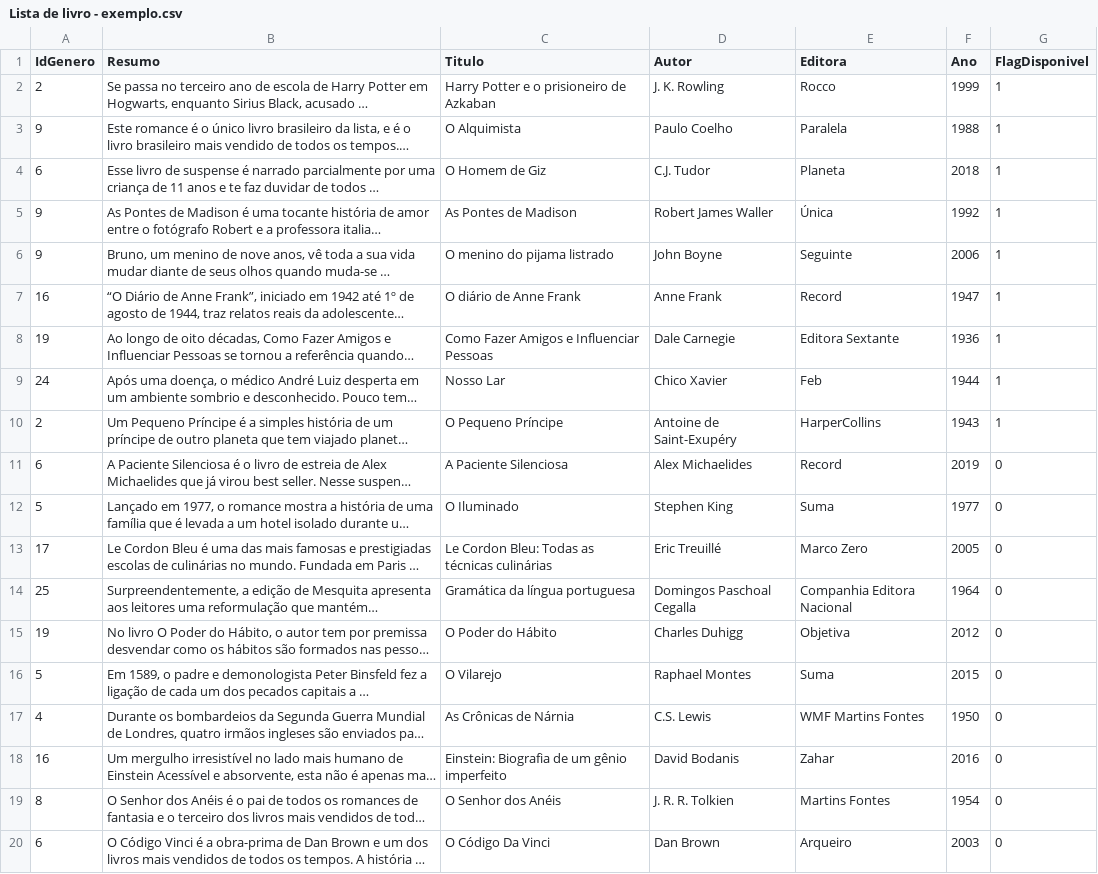
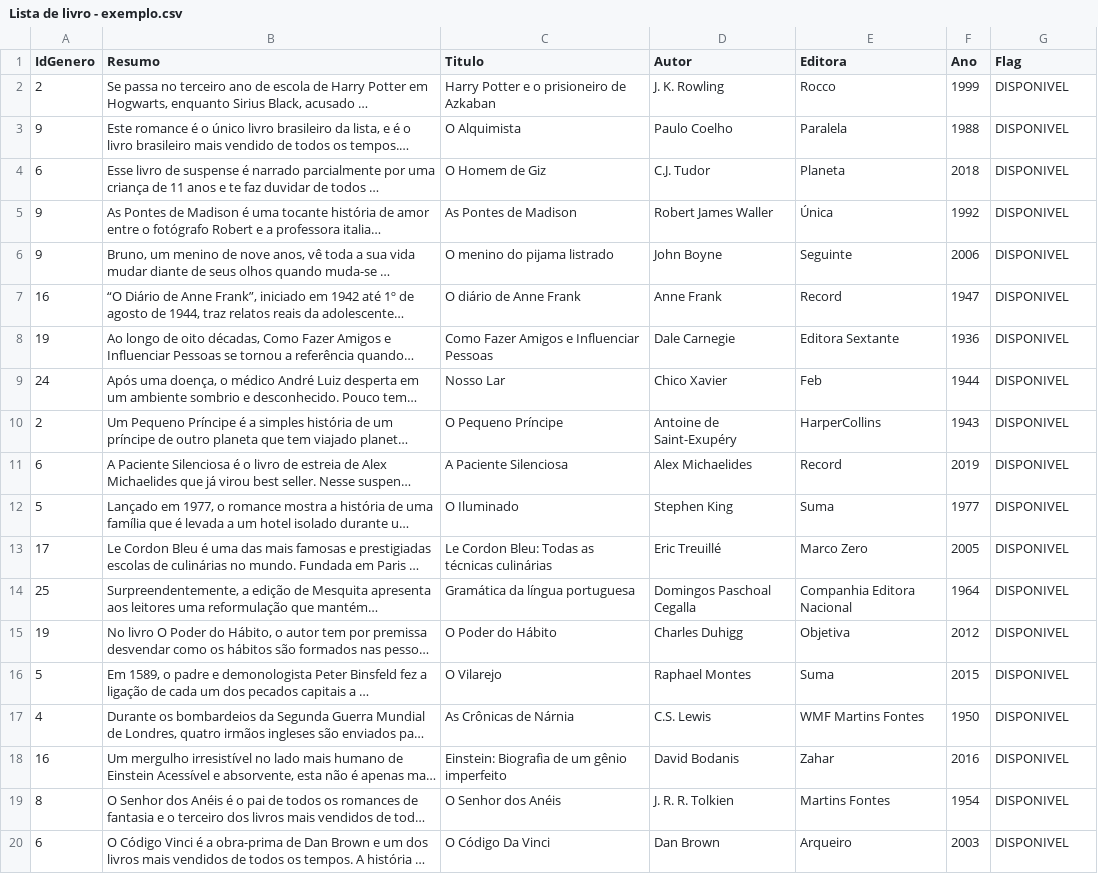
Before and after one commit to cavalc00/virtual-lib, a CSV file: ListaExemplos/Lista de livro - exemplo.csv, drawn as a sheet; long unchanged cells end in …; the diff names each change by its address in the sheet, - before the commit and + after, or states it on an @@ line.

Commit message:
Alterado lista de exemplo

```diff
--- a/ListaExemplos/Lista de livro - exemplo.csv
+++ b/ListaExemplos/Lista de livro - exemplo.csv
-G1: FlagDisponivel
+G1: Flag
-G2:G10 (Flag): 1
+G2:G10 (Flag): DISPONIVEL
-G11:G20 (Flag): 0
+G11:G20 (Flag): DISPONIVEL
```
